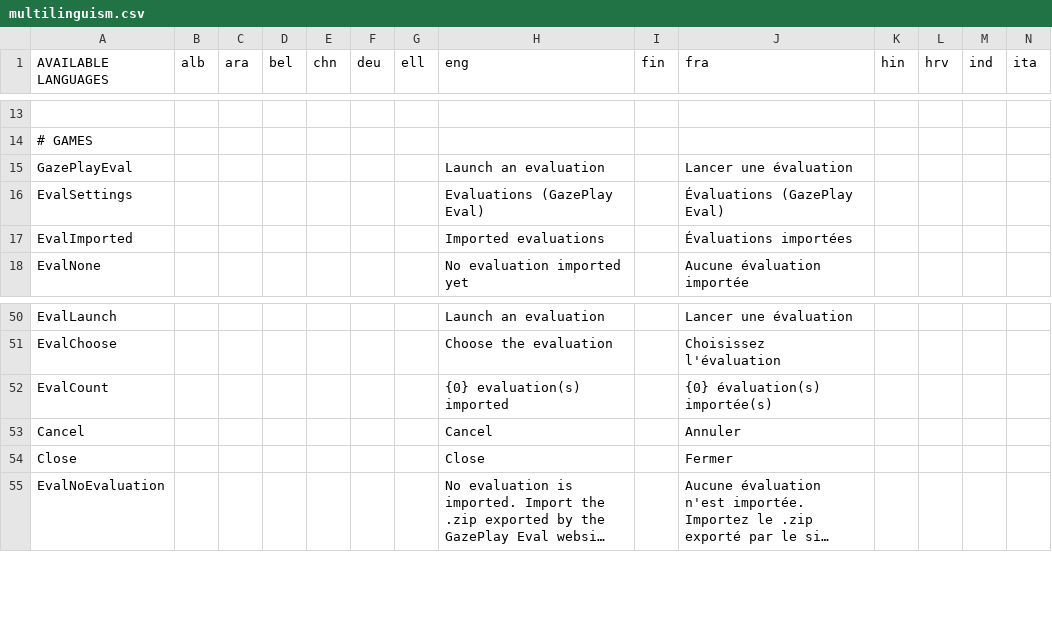
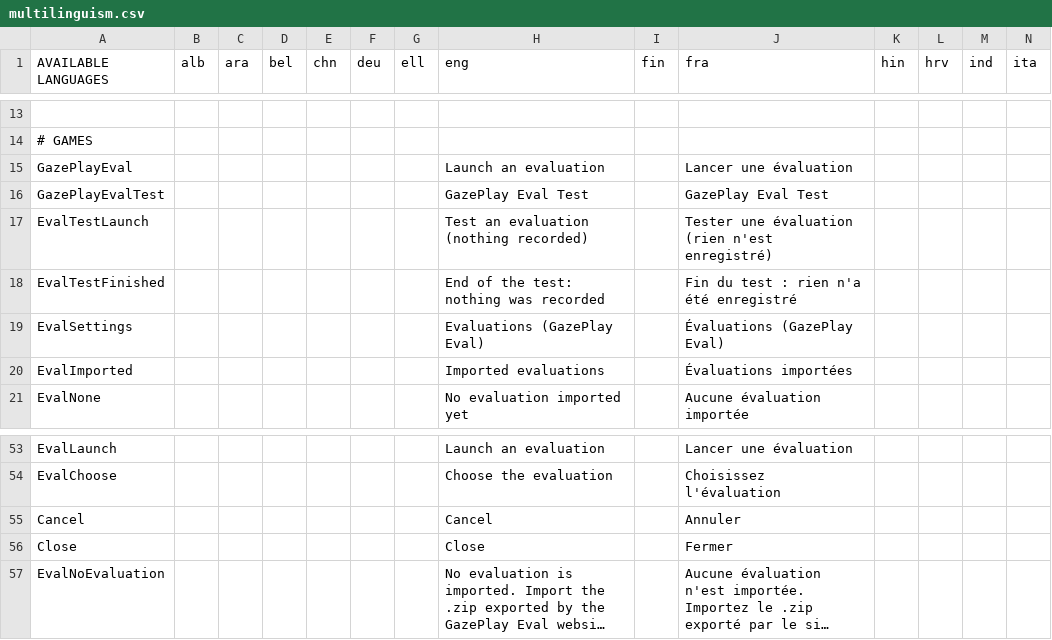
Before and after one commit to GazePlay/GazePlay, a CSV file: gazeplay-core/src/main/resources/data/multilinguism/multilinguism.csv, drawn as a sheet; only a part is shown, gaps mark what is left out; long unchanged cells end in …; removed rows and columns are numbered as before the commit, all else as after; rows hold the shown columns only; the diff names each change by its address in the sheet, - before the commit and + after, or states it on an @@ line.

```diff
--- a/gazeplay-core/src/main/resources/data/multilinguism/multilinguism.csv
+++ b/gazeplay-core/src/main/resources/data/multilinguism/multilinguism.csv
+row 16: GazePlayEvalTest |  |  |  |  |  |  | GazePlay Eval Test |  | GazePlay Eval Test
+row 17: EvalTestLaunch |  |  |  |  |  |  | Test an evaluation (nothing recorded) |  | Tester une évaluation (rien n'est enregistré)
+row 18: EvalTestFinished |  |  |  |  |  |  | End of the test: nothing was recorded |  | Fin du test : rien n'a été enregistré
-row 52: EvalCount |  |  |  |  |  |  | {0} evaluation(s) imported |  | {0} évaluation(s) importée(s)
```
Also changed, not shown: 25 other files.
